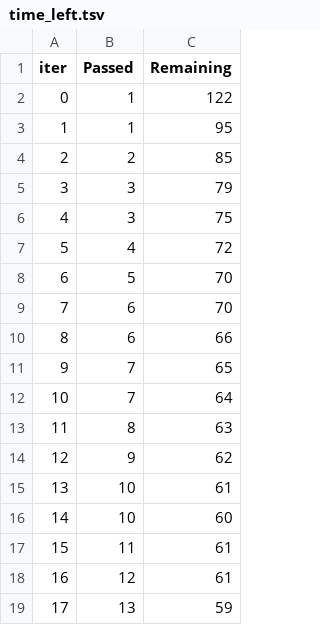
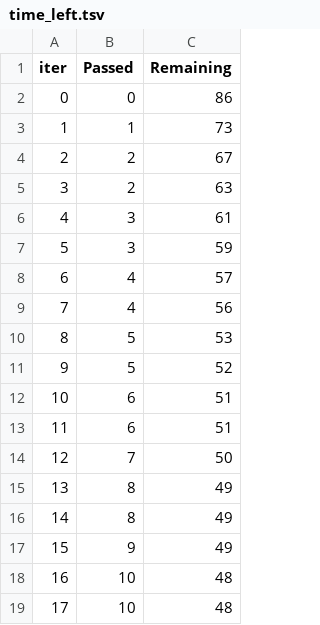
Before and after one commit to netranshi-tripathi/data-science-, a TSV file: catboost_info/time_left.tsv, drawn as a sheet; only a part is shown; the diff covers the shown part only.

```diff
--- a/catboost_info/time_left.tsv
+++ b/catboost_info/time_left.tsv
@@ -1,19 +1,19 @@
 iter	Passed	Remaining
-0	1	122
-1	1	95
-2	2	85
-3	3	79
-4	3	75
-5	4	72
-6	5	70
-7	6	70
-8	6	66
-9	7	65
-10	7	64
-11	8	63
-12	9	62
-13	10	61
-14	10	60
-15	11	61
-16	12	61
-17	13	59
+0	0	86
+1	1	73
+2	2	67
+3	2	63
+4	3	61
+5	3	59
+6	4	57
+7	4	56
+8	5	53
+9	5	52
+10	6	51
+11	6	51
+12	7	50
+13	8	49
+14	8	49
+15	9	49
+16	10	48
+17	10	48
```
Also changed, not shown: 159 edited cells elsewhere in this file, 4 other files.
